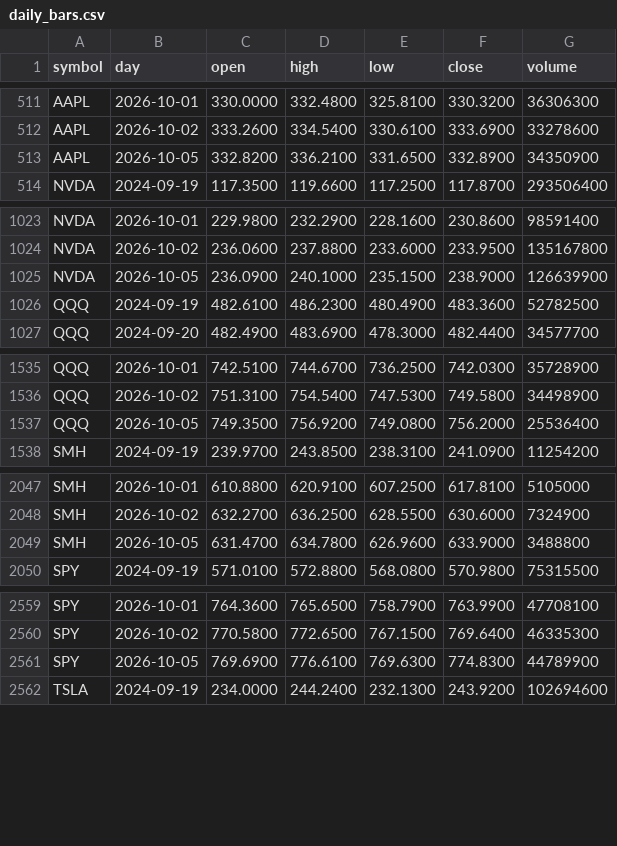
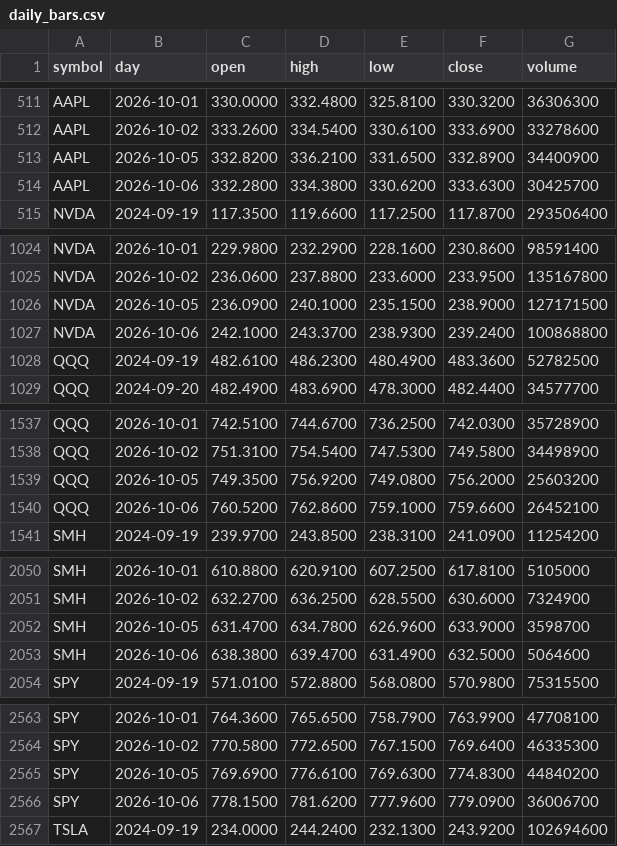
Before and after one commit to red6keep-droid/alphascope, a CSV file: experiments/trump-trend/output/state/daily_bars.csv, drawn as a sheet; only a part is shown, gaps mark what is left out; the diff covers the shown part only.

Commit message:
Update trump-trend state [skip ci]

```diff
--- a/experiments/trump-trend/output/state/daily_bars.csv
+++ b/experiments/trump-trend/output/state/daily_bars.csv
@@ -512,3 +512,4 @@ AAPL,2026-10-01,330.0000,332.4800,325.8100,330.3200,36306300
 AAPL,2026-10-02,333.2600,334.5400,330.6100,333.6900,33278600
-AAPL,2026-10-05,332.8200,336.2100,331.6500,332.8900,34350900
+AAPL,2026-10-05,332.8200,336.2100,331.6500,332.8900,34400900
+AAPL,2026-10-06,332.2800,334.3800,330.6200,333.6300,30425700
 NVDA,2024-09-19,117.3500,119.6600,117.2500,117.8700,293506400
@@ -1024,3 +1025,4 @@ NVDA,2026-10-01,229.9800,232.2900,228.1600,230.8600,98591400
 NVDA,2026-10-02,236.0600,237.8800,233.6000,233.9500,135167800
-NVDA,2026-10-05,236.0900,240.1000,235.1500,238.9000,126639900
+NVDA,2026-10-05,236.0900,240.1000,235.1500,238.9000,127171500
+NVDA,2026-10-06,242.1000,243.3700,238.9300,239.2400,100868800
 QQQ,2024-09-19,482.6100,486.2300,480.4900,483.3600,52782500
@@ -1536,3 +1538,4 @@ QQQ,2026-10-01,742.5100,744.6700,736.2500,742.0300,35728900
 QQQ,2026-10-02,751.3100,754.5400,747.5300,749.5800,34498900
-QQQ,2026-10-05,749.3500,756.9200,749.0800,756.2000,25536400
+QQQ,2026-10-05,749.3500,756.9200,749.0800,756.2000,25603200
+QQQ,2026-10-06,760.5200,762.8600,759.1000,759.6600,26452100
 SMH,2024-09-19,239.9700,243.8500,238.3100,241.0900,11254200
@@ -2048,3 +2051,4 @@ SMH,2026-10-01,610.8800,620.9100,607.2500,617.8100,5105000
 SMH,2026-10-02,632.2700,636.2500,628.5500,630.6000,7324900
-SMH,2026-10-05,631.4700,634.7800,626.9600,633.9000,3488800
+SMH,2026-10-05,631.4700,634.7800,626.9600,633.9000,3598700
+SMH,2026-10-06,638.3800,639.4700,631.4900,632.5000,5064600
 SPY,2024-09-19,571.0100,572.8800,568.0800,570.9800,75315500
@@ -2560,3 +2564,4 @@ SPY,2026-10-01,764.3600,765.6500,758.7900,763.9900,47708100
 SPY,2026-10-02,770.5800,772.6500,767.1500,769.6400,46335300
-SPY,2026-10-05,769.6900,776.6100,769.6300,774.8300,44789900
+SPY,2026-10-05,769.6900,776.6100,769.6300,774.8300,44840200
+SPY,2026-10-06,778.1500,781.6200,777.9600,779.0900,36006700
 TSLA,2024-09-19,234.0000,244.2400,232.1300,243.9200,102694600
```
Also changed, not shown: 6 added rows and 2 edited cells elsewhere in this file, 6 other files.
